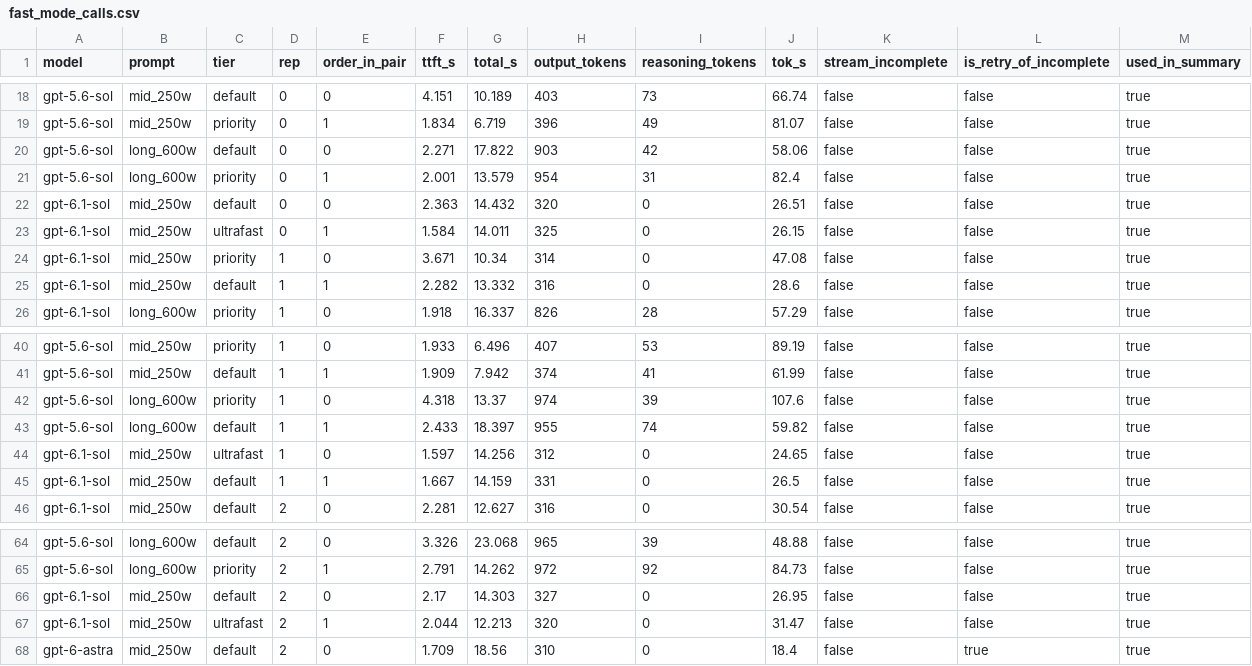
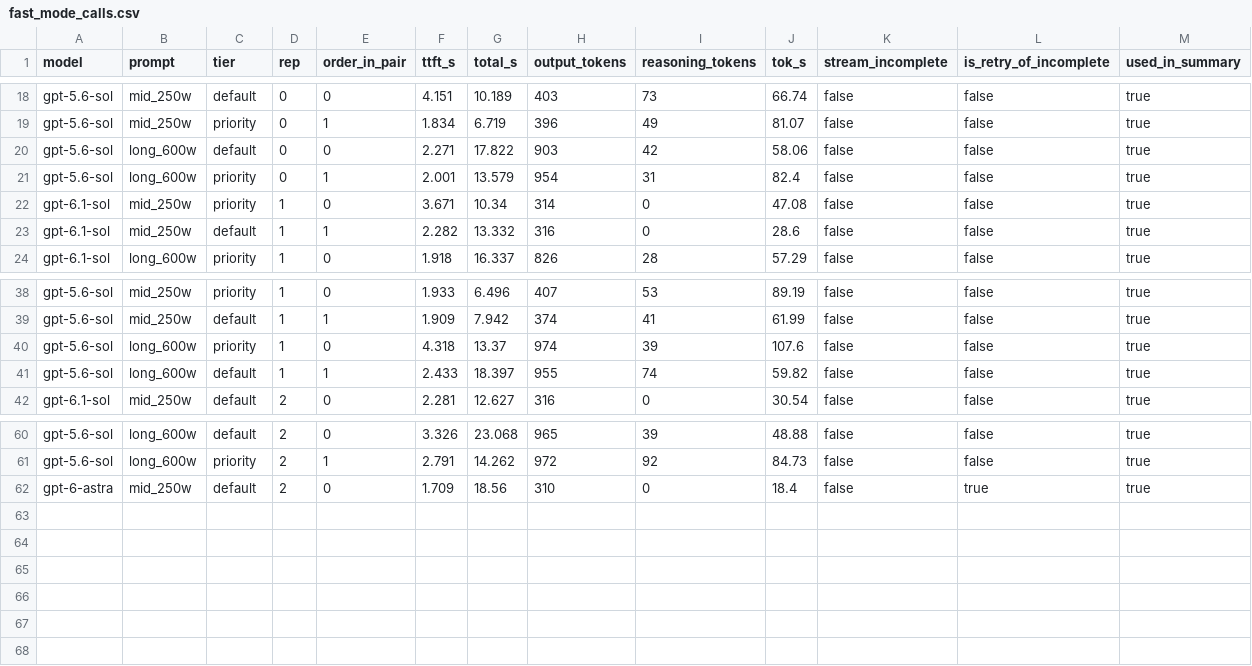
Before and after one commit to joonlab/gpt-6.1-sol-benchmark, a CSV file: data/speed/fast_mode_calls.csv, drawn as a sheet; only a part is shown, gaps mark what is left out.

```diff
--- a/data/speed/fast_mode_calls.csv
+++ b/data/speed/fast_mode_calls.csv
@@ -21,4 +21,2 @@ gpt-5.6-sol,long_600w,default,0,0,2.271,17.822,903,42,58.06,false,false,true
 gpt-5.6-sol,long_600w,priority,0,1,2.001,13.579,954,31,82.4,false,false,true
-gpt-6.1-sol,mid_250w,default,0,0,2.363,14.432,320,0,26.51,false,false,true
-gpt-6.1-sol,mid_250w,ultrafast,0,1,1.584,14.011,325,0,26.15,false,false,true
 gpt-6.1-sol,mid_250w,priority,1,0,3.671,10.34,314,0,47.08,false,false,true
@@ -43,4 +41,2 @@ gpt-5.6-sol,long_600w,priority,1,0,4.318,13.37,974,39,107.6,false,false,true
 gpt-5.6-sol,long_600w,default,1,1,2.433,18.397,955,74,59.82,false,false,true
-gpt-6.1-sol,mid_250w,ultrafast,1,0,1.597,14.256,312,0,24.65,false,false,true
-gpt-6.1-sol,mid_250w,default,1,1,1.667,14.159,331,0,26.5,false,false,true
 gpt-6.1-sol,mid_250w,default,2,0,2.281,12.627,316,0,30.54,false,false,true
@@ -65,4 +61,2 @@ gpt-5.6-sol,long_600w,default,2,0,3.326,23.068,965,39,48.88,false,false,true
 gpt-5.6-sol,long_600w,priority,2,1,2.791,14.262,972,92,84.73,false,false,true
-gpt-6.1-sol,mid_250w,default,2,0,2.17,14.303,327,0,26.95,false,false,true
-gpt-6.1-sol,mid_250w,ultrafast,2,1,2.044,12.213,320,0,31.47,false,false,true
 gpt-6-astra,mid_250w,default,2,0,1.709,18.56,310,0,18.4,false,true,true
```
Also changed, not shown: data/speed/fast_mode_cells.csv, data/speed/fast_mode_pairs.csv, 4 other files.
